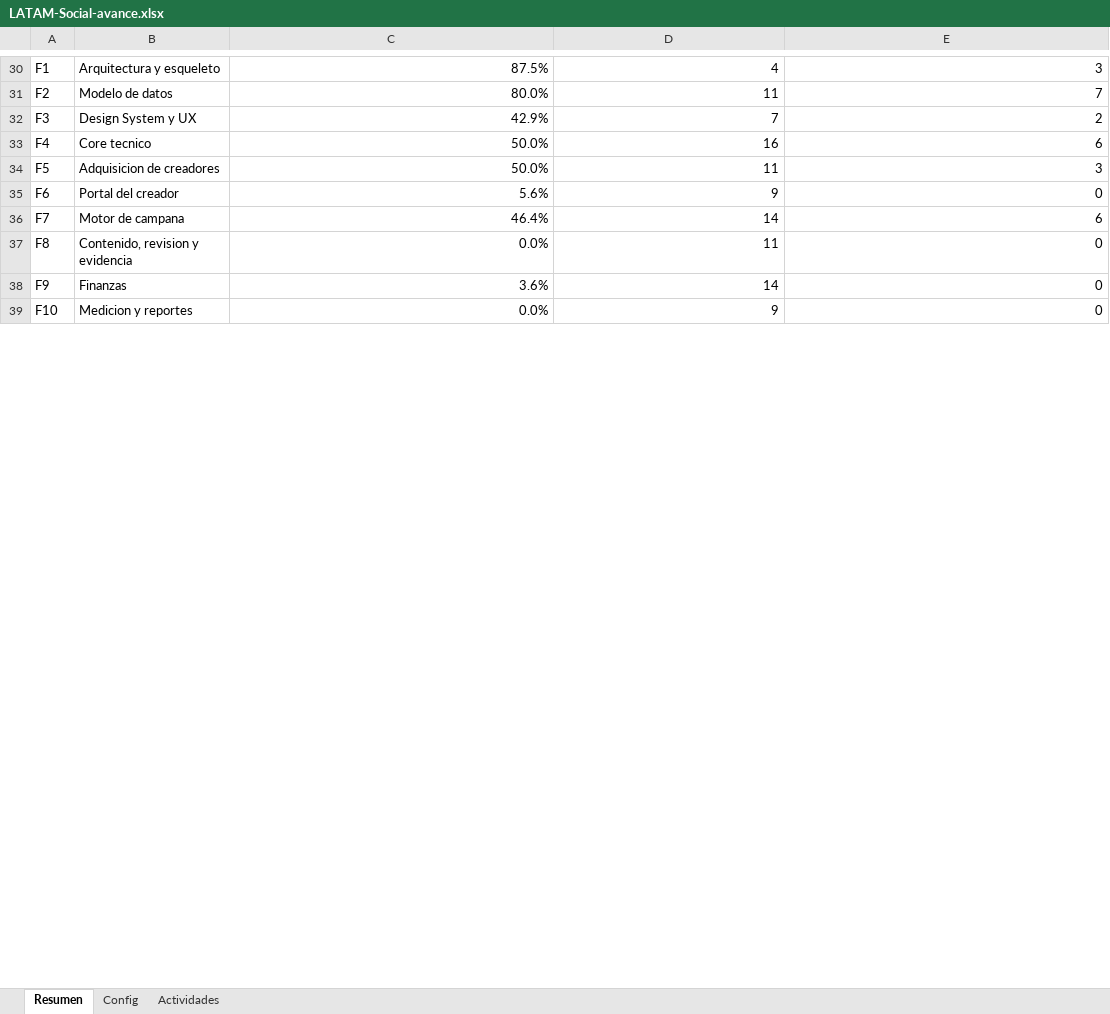
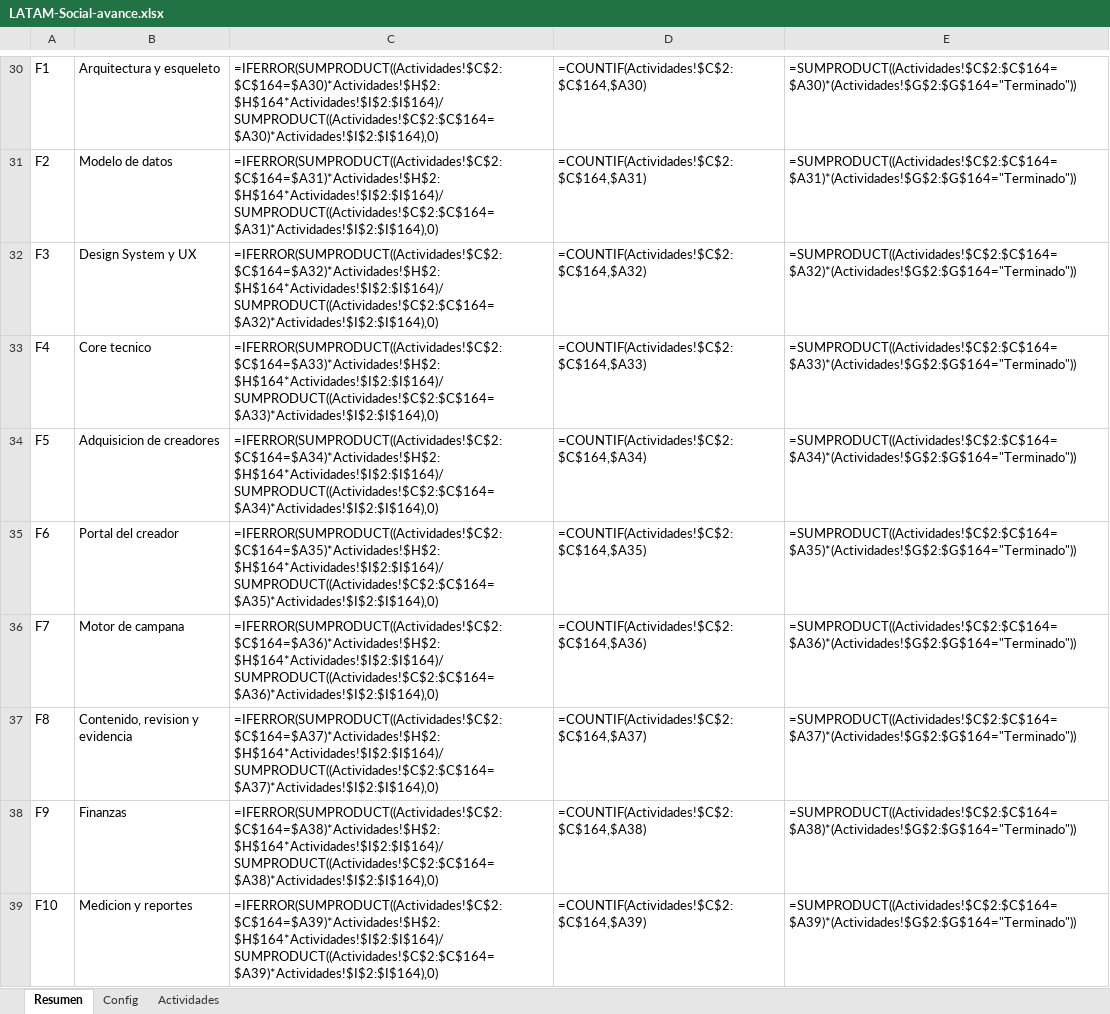
Before and after one commit to carlospandurovia/latam-social, an Excel workbook: docs/LATAM-Social-avance.xlsx, sheet Resumen, drawn as a sheet; only a part is shown, gaps mark what is left out; values as stored, in another font and other column widths than the file's, no borders; formulas without a stored value are shown as written; the diff covers the shown part only; the diff names each change by its address in the sheet, - before the commit and + after, or states it on an @@ line.

```diff
--- a/docs/LATAM-Social-avance.xlsx (sheet Resumen)
+++ b/docs/LATAM-Social-avance.xlsx (sheet Resumen)
-C30: 87.5%
+C30: =IFERROR(SUMPRODUCT((Actividades!$C$2:$C$164=$A30)*Actividades!$H$2:$H$164*Actividades!$I$2:$I$164)/SUMPRODUCT((Actividades!$C$2:$C$164=$A30)*Actividades!$I$2:$I$164),0)
-D30: 4
+D30: =COUNTIF(Actividades!$C$2:$C$164,$A30)
-E30: 3
+E30: =SUMPRODUCT((Actividades!$C$2:$C$164=$A30)*(Actividades!$G$2:$G$164="Terminado"))
-C31: 80.0%
+C31: =IFERROR(SUMPRODUCT((Actividades!$C$2:$C$164=$A31)*Actividades!$H$2:$H$164*Actividades!$I$2:$I$164)/SUMPRODUCT((Actividades!$C$2:$C$164=$A31)*Actividades!$I$2:$I$164),0)
-D31: 11
+D31: =COUNTIF(Actividades!$C$2:$C$164,$A31)
-E31: 7
+E31: =SUMPRODUCT((Actividades!$C$2:$C$164=$A31)*(Actividades!$G$2:$G$164="Terminado"))
-C32: 42.9%
+C32: =IFERROR(SUMPRODUCT((Actividades!$C$2:$C$164=$A32)*Actividades!$H$2:$H$164*Actividades!$I$2:$I$164)/SUMPRODUCT((Actividades!$C$2:$C$164=$A32)*Actividades!$I$2:$I$164),0)
-D32: 7
+D32: =COUNTIF(Actividades!$C$2:$C$164,$A32)
-E32: 2
+E32: =SUMPRODUCT((Actividades!$C$2:$C$164=$A32)*(Actividades!$G$2:$G$164="Terminado"))
-C33: 50.0%
+C33: =IFERROR(SUMPRODUCT((Actividades!$C$2:$C$164=$A33)*Actividades!$H$2:$H$164*Actividades!$I$2:$I$164)/SUMPRODUCT((Actividades!$C$2:$C$164=$A33)*Actividades!$I$2:$I$164),0)
-D33: 16
+D33: =COUNTIF(Actividades!$C$2:$C$164,$A33)
-E33: 6
+E33: =SUMPRODUCT((Actividades!$C$2:$C$164=$A33)*(Actividades!$G$2:$G$164="Terminado"))
-C34: 50.0%
+C34: =IFERROR(SUMPRODUCT((Actividades!$C$2:$C$164=$A34)*Actividades!$H$2:$H$164*Actividades!$I$2:$I$164)/SUMPRODUCT((Actividades!$C$2:$C$164=$A34)*Actividades!$I$2:$I$164),0)
-D34: 11
+D34: =COUNTIF(Actividades!$C$2:$C$164,$A34)
-E34: 3
+E34: =SUMPRODUCT((Actividades!$C$2:$C$164=$A34)*(Actividades!$G$2:$G$164="Terminado"))
-C35: 5.6%
+C35: =IFERROR(SUMPRODUCT((Actividades!$C$2:$C$164=$A35)*Actividades!$H$2:$H$164*Actividades!$I$2:$I$164)/SUMPRODUCT((Actividades!$C$2:$C$164=$A35)*Actividades!$I$2:$I$164),0)
-D35: 9
+D35: =COUNTIF(Actividades!$C$2:$C$164,$A35)
-E35: 0
+E35: =SUMPRODUCT((Actividades!$C$2:$C$164=$A35)*(Actividades!$G$2:$G$164="Terminado"))
-C36: 46.4%
+C36: =IFERROR(SUMPRODUCT((Actividades!$C$2:$C$164=$A36)*Actividades!$H$2:$H$164*Actividades!$I$2:$I$164)/SUMPRODUCT((Actividades!$C$2:$C$164=$A36)*Actividades!$I$2:$I$164),0)
-D36: 14
+D36: =COUNTIF(Actividades!$C$2:$C$164,$A36)
-E36: 6
+E36: =SUMPRODUCT((Actividades!$C$2:$C$164=$A36)*(Actividades!$G$2:$G$164="Terminado"))
-C37: 0.0%
+C37: =IFERROR(SUMPRODUCT((Actividades!$C$2:$C$164=$A37)*Actividades!$H$2:$H$164*Actividades!$I$2:$I$164)/SUMPRODUCT((Actividades!$C$2:$C$164=$A37)*Actividades!$I$2:$I$164),0)
-D37: 11
+D37: =COUNTIF(Actividades!$C$2:$C$164,$A37)
-E37: 0
+E37: =SUMPRODUCT((Actividades!$C$2:$C$164=$A37)*(Actividades!$G$2:$G$164="Terminado"))
-C38: 3.6%
+C38: =IFERROR(SUMPRODUCT((Actividades!$C$2:$C$164=$A38)*Actividades!$H$2:$H$164*Actividades!$I$2:$I$164)/SUMPRODUCT((Actividades!$C$2:$C$164=$A38)*Actividades!$I$2:$I$164),0)
-D38: 14
+D38: =COUNTIF(Actividades!$C$2:$C$164,$A38)
-E38: 0
+E38: =SUMPRODUCT((Actividades!$C$2:$C$164=$A38)*(Actividades!$G$2:$G$164="Terminado"))
-C39: 0.0%
+C39: =IFERROR(SUMPRODUCT((Actividades!$C$2:$C$164=$A39)*Actividades!$H$2:$H$164*Actividades!$I$2:$I$164)/SUMPRODUCT((Actividades!$C$2:$C$164=$A39)*Actividades!$I$2:$I$164),0)
-D39: 9
+D39: =COUNTIF(Actividades!$C$2:$C$164,$A39)
-E39: 0
+E39: =SUMPRODUCT((Actividades!$C$2:$C$164=$A39)*(Actividades!$G$2:$G$164="Terminado"))
```
Also changed, not shown: 52 edited cells elsewhere in this sheet, sheet Actividades, charts or pictures, 42 other files.
